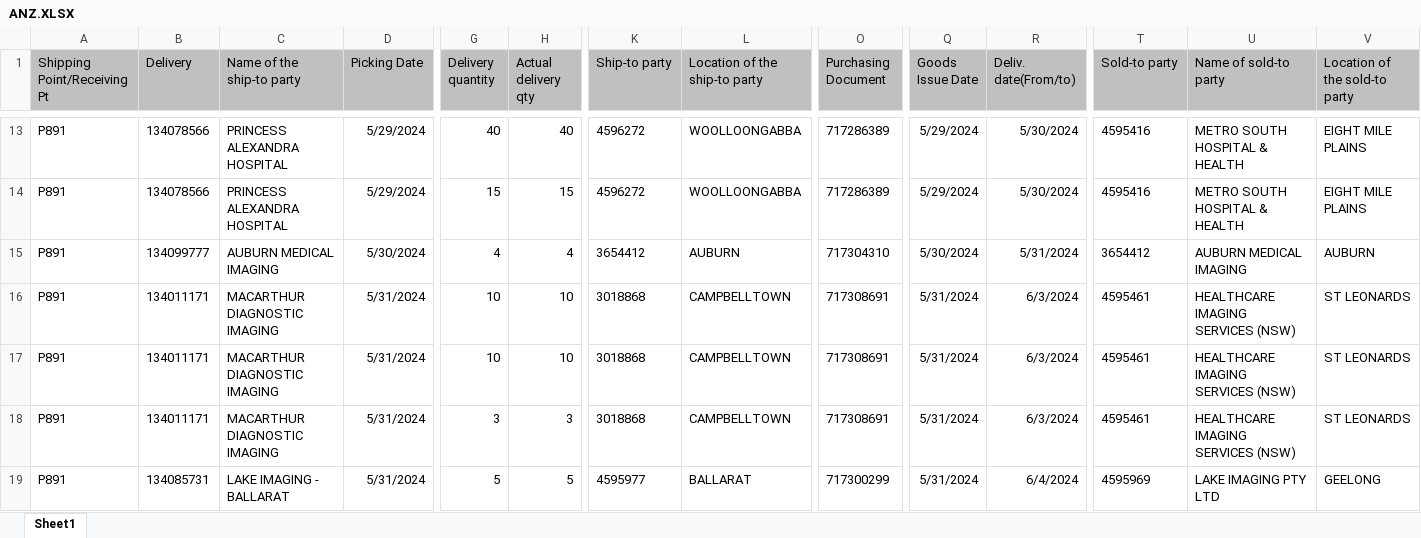
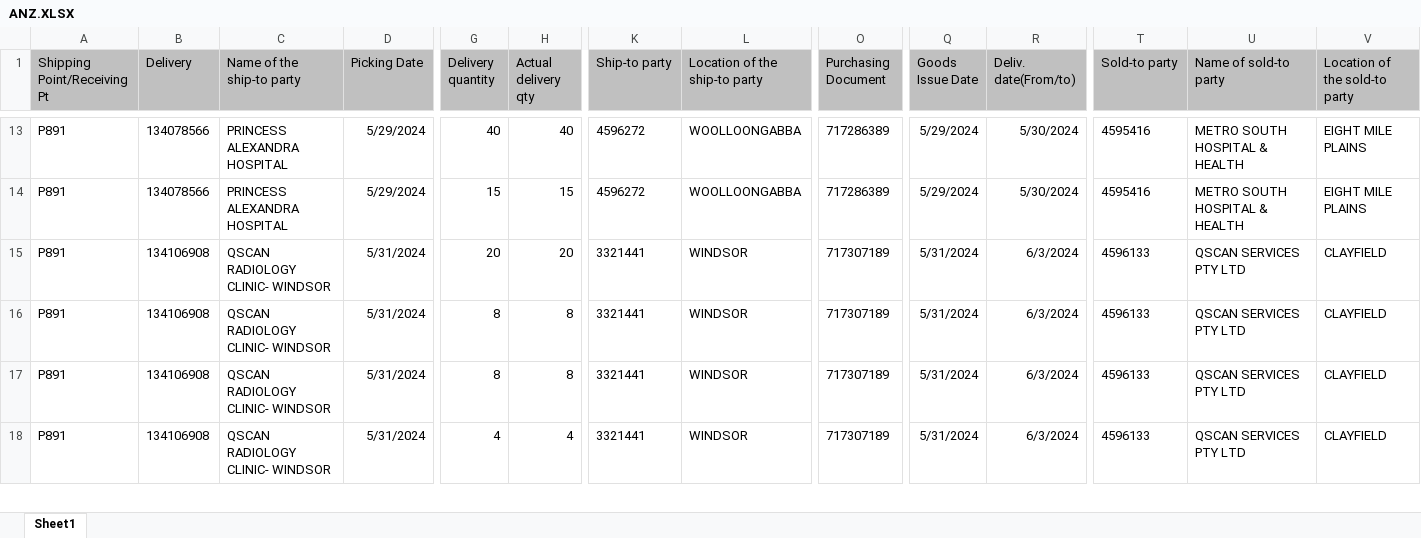
Before and after one commit to janphoenix/anz, an Excel workbook: ANZ.XLSX, sheet Sheet1, drawn as a sheet; only a part is shown, gaps mark what is left out; values as stored, in another font and other column widths than the file's, no borders; removed rows and columns are numbered as before the commit, all else as after; rows hold the shown columns only; the diff covers the shown part only; the diff names each change by its address in the sheet, - before the commit and + after, or states it on an @@ line.

Commit message:
anz upload today - jopat

```diff
--- a/ANZ.XLSX (sheet Sheet1)
+++ b/ANZ.XLSX (sheet Sheet1)
-B15 (Delivery): 134099777
+B15 (Delivery): 134106908
-C15 (Name of the ship-to party): AUBURN MEDICAL IMAGING
+C15 (Name of the ship-to party): QSCAN RADIOLOGY CLINIC- WINDSOR
-D15 (Picking Date): 5/30/2024
+D15 (Picking Date): 5/31/2024
-G15 (Delivery quantity): 4
+G15 (Delivery quantity): 20
-H15 (Actual delivery qty): 4
+H15 (Actual delivery qty): 20
-K15 (Ship-to party): 3654412
+K15 (Ship-to party): 3321441
-L15 (Location of the ship-to party): AUBURN
+L15 (Location of the ship-to party): WINDSOR
-O15 (Purchasing Document): 717304310
+O15 (Purchasing Document): 717307189
-Q15 (Goods Issue Date): 5/30/2024
+Q15 (Goods Issue Date): 5/31/2024
-R15 (Deliv. date(From/to)): 5/31/2024
+R15 (Deliv. date(From/to)): 6/3/2024
-T15 (Sold-to party): 3654412
+T15 (Sold-to party): 4596133
-U15 (Name of sold-to party): AUBURN MEDICAL IMAGING
+U15 (Name of sold-to party): QSCAN SERVICES PTY LTD
-V15 (Location of the sold-to party): AUBURN
+V15 (Location of the sold-to party): CLAYFIELD
-B16:B18 (Delivery): 134011171
+B16:B18 (Delivery): 134106908
-C16:C18 (Name of the ship-to party): MACARTHUR DIAGNOSTIC IMAGING
+C16:C18 (Name of the ship-to party): QSCAN RADIOLOGY CLINIC- WINDSOR
-G16:G17 (Delivery quantity): 10
+G16:G17 (Delivery quantity): 8
-H16:H17 (Actual delivery qty): 10
+H16:H17 (Actual delivery qty): 8
-K16:K18 (Ship-to party): 3018868
+K16:K18 (Ship-to party): 3321441
-L16:L18 (Location of the ship-to party): CAMPBELLTOWN
+L16:L18 (Location of the ship-to party): WINDSOR
-O16:O18 (Purchasing Document): 717308691
+O16:O18 (Purchasing Document): 717307189
-T16:T18 (Sold-to party): 4595461
+T16:T18 (Sold-to party): 4596133
-U16:U18 (Name of sold-to party): HEALTHCARE IMAGING SERVICES (NSW)
+U16:U18 (Name of sold-to party): QSCAN SERVICES PTY LTD
-V16:V18 (Location of the sold-to party): ST LEONARDS
+V16:V18 (Location of the sold-to party): CLAYFIELD
-G18 (Delivery quantity): 3
+G18 (Delivery quantity): 4
-H18 (Actual delivery qty): 3
+H18 (Actual delivery qty): 4
-row 19: P891 | 134085731 | LAKE IMAGING - BALLARAT | 5/31/2024 | 5 | 5 | 4595977 | BALLARAT | 717300299 | 5/31/2024 | 6/4/2024 | 4595969 | LAKE IMAGING PTY LTD | GEELONG
```
Also changed, not shown: 7 added rows, 7 removed rows and 331 edited cells elsewhere in this sheet.
